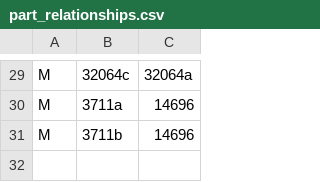
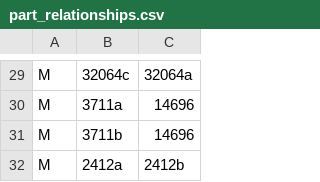
Before and after one commit to jncraton/bricki, a CSV file: data/part_relationships.csv, drawn as a sheet; only a part is shown, gaps mark what is left out; the diff names each change by its address in the sheet, - before the commit and + after, or states it on an @@ line.

Commit message:
Add relationship

```diff
--- a/data/part_relationships.csv
+++ b/data/part_relationships.csv
+row 32: M | 2412a | 2412b
```
